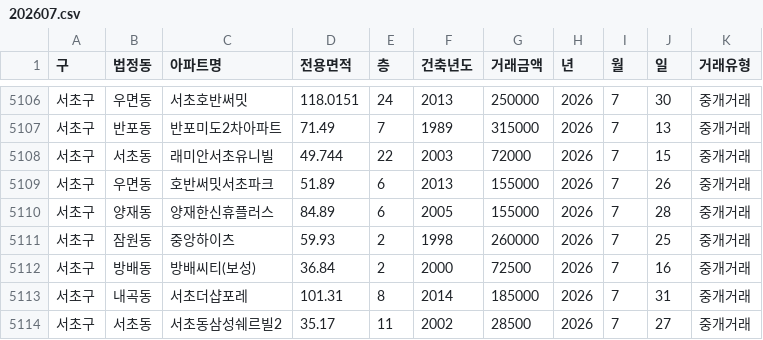
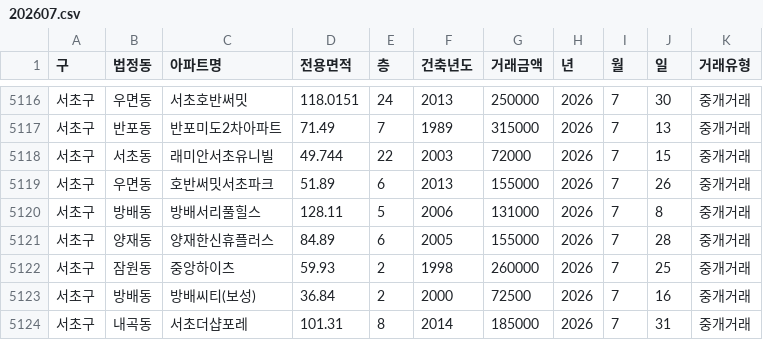
Before and after one commit to sean794/Real-Estate, a CSV file: data/apt_trade/202607.csv, drawn as a sheet; only a part is shown, gaps mark what is left out; the shorter side is filled out with more unchanged rows; the diff covers the shown part only.

```diff
--- a/data/apt_trade/202607.csv
+++ b/data/apt_trade/202607.csv
@@ -5109,2 +5119,3 @@
 서초구,우면동,호반써밋서초파크,51.89,6,2013,155000,2026,7,26,중개거래
+서초구,방배동,방배서리풀힐스,128.11,5,2006,131000,2026,7,8,중개거래
 서초구,양재동,양재한신휴플러스,84.89,6,2005,155000,2026,7,28,중개거래
```
Also changed, not shown: 10 added rows elsewhere in this file, docs/data/apt_trade/202607.csv, 11 other files.
